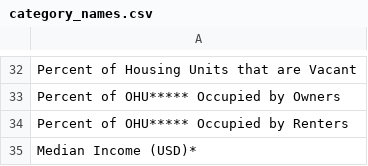
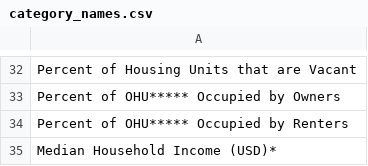
Before and after one commit to RileyLanz/Census-Data-Viewer, a CSV file: public/category_names.csv, drawn as a sheet; only a part is shown, gaps mark what is left out.

```diff
--- a/public/category_names.csv
+++ b/public/category_names.csv
@@ -34,2 +34,2 @@ Percent of OHU***** Occupied by Owners
 Percent of OHU***** Occupied by Renters
-Median Income (USD)*
+Median Household Income (USD)*
```
Also changed, not shown: 3 other files.
